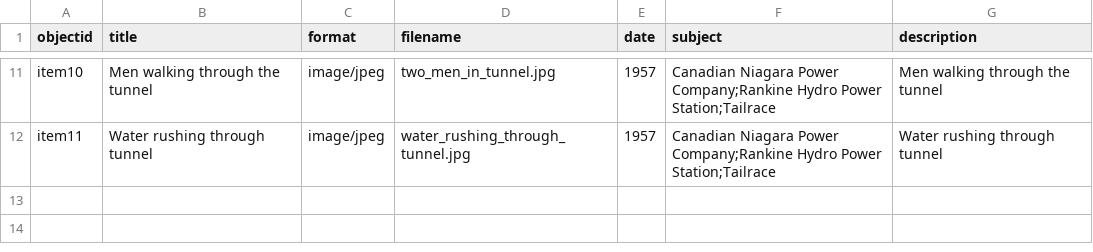
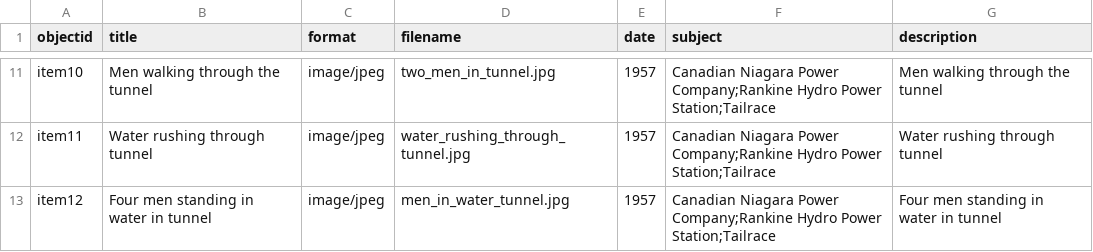
Before and after one commit to chantalcameron/Tailrace_Tunnel, a CSV file: _data/CNP_tunnel_metadata.csv, drawn as a sheet; only a part is shown, gaps mark what is left out; the diff names each change by its address in the sheet, - before the commit and + after, or states it on an @@ line.

Commit message:
Update CNP_tunnel_metadata.csv

```diff
--- a/_data/CNP_tunnel_metadata.csv
+++ b/_data/CNP_tunnel_metadata.csv
+row 13: item12 | Four men standing in water in tunnel | image/jpeg | men_in_water_tunnel.jpg | 1957 | Canadian Niagara Power Company;Rankine Hydro Power Station;Tailrace | Four men standing in water in tunnel
```
